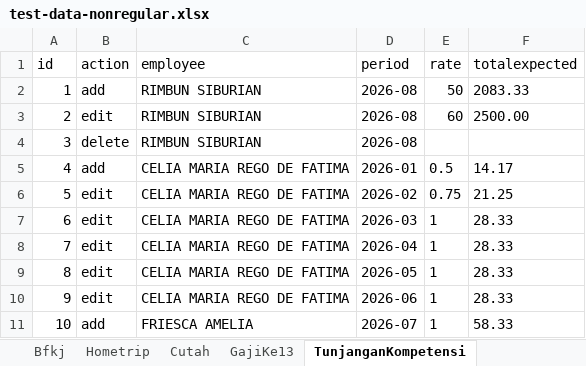
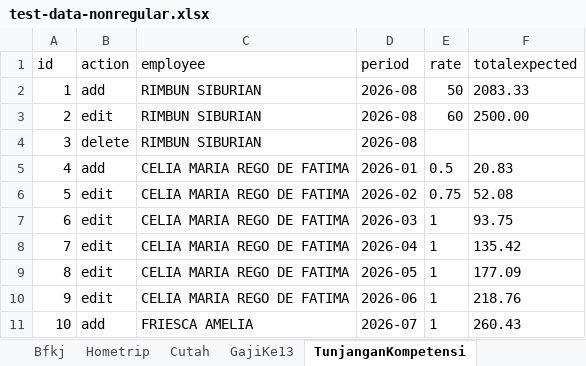
Before and after one commit to frid1205/test, an Excel workbook: e2e/data/test-data-nonregular.xlsx, sheet TunjanganKompetensi, drawn as a sheet; values as stored, in another font and other column widths than the file's, no borders; the diff names each change by its address in the sheet, - before the commit and + after, or states it on an @@ line.

```diff
--- a/e2e/data/test-data-nonregular.xlsx (sheet TunjanganKompetensi)
+++ b/e2e/data/test-data-nonregular.xlsx (sheet TunjanganKompetensi)
-F5 (totalexpected): 14.17
+F5 (totalexpected): 20.83
-F6 (totalexpected): 21.25
+F6 (totalexpected): 52.08
-F7 (totalexpected): 28.33
+F7 (totalexpected): 93.75
-F8 (totalexpected): 28.33
+F8 (totalexpected): 135.42
-F9 (totalexpected): 28.33
+F9 (totalexpected): 177.09
-F10 (totalexpected): 28.33
+F10 (totalexpected): 218.76
-F11 (totalexpected): 58.33
+F11 (totalexpected): 260.43
```
Also changed, not shown: sheet Cutah, 3 other files.
